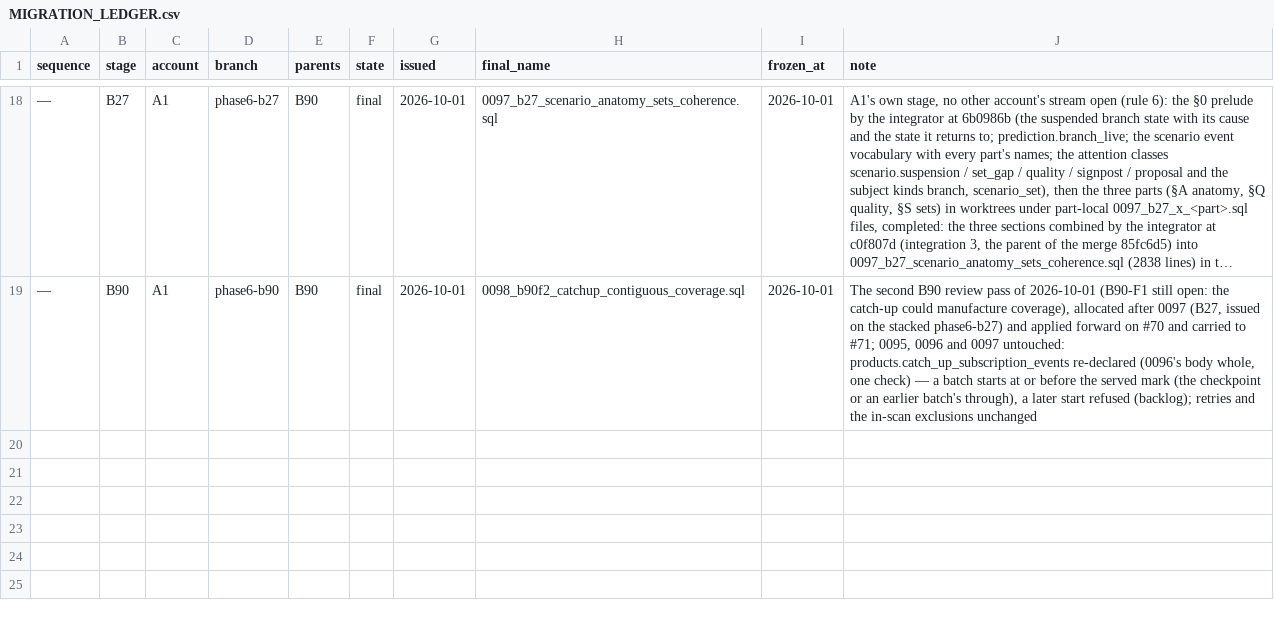
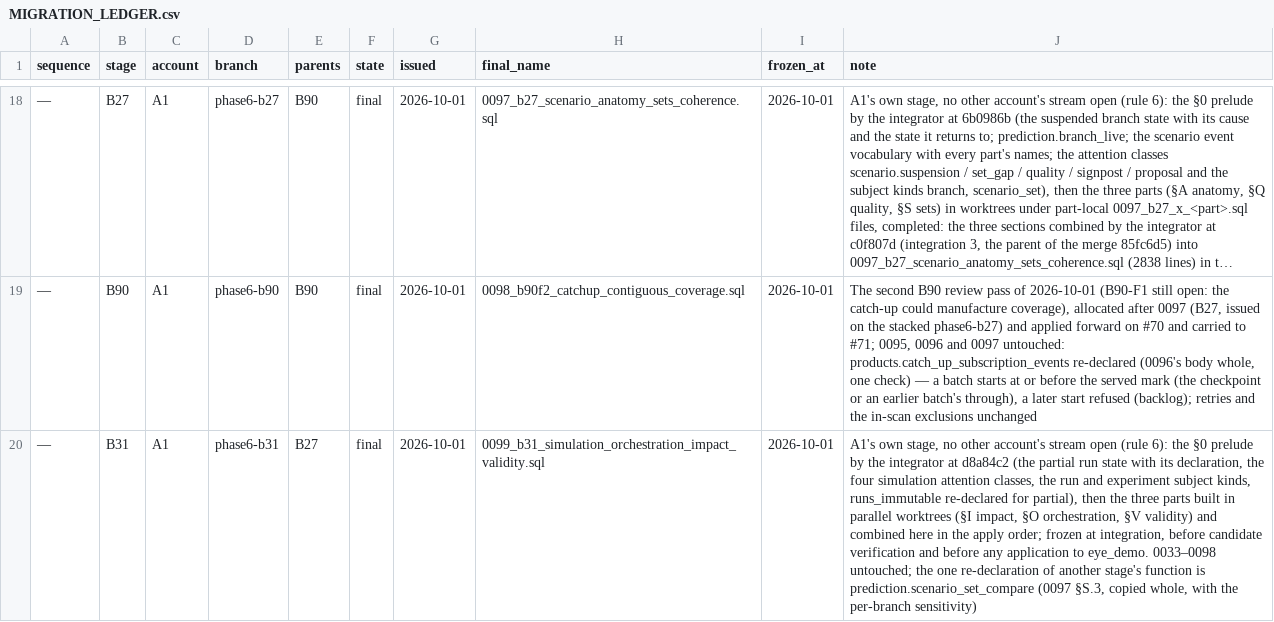
Before and after one commit to a-Halawany/elven, a CSV file: audit/delivery/MIGRATION_LEDGER.csv, drawn as a sheet; only a part is shown, gaps mark what is left out; long unchanged cells end in …; the diff names each change by its address in the sheet, - before the commit and + after, or states it on an @@ line.

```diff
--- a/audit/delivery/MIGRATION_LEDGER.csv
+++ b/audit/delivery/MIGRATION_LEDGER.csv
+row 20: — | B31 | A1 | phase6-b31 | B27 | final | 2026-10-01 | 0099_b31_simulation_orchestration_impact_validity.sql | 2026-10-01 | A1's own stage, no other account's stream open (rule 6): the §0 prelude by the integrator at d8a84c2 (the partial run state with its declaration, the four simulation attention classes, the run and experiment subject kinds, runs_immutable re-declared for partial), then the three parts built in parallel worktrees (§I impact, §O orchestration, §V validity) and combined here in the apply order; frozen at integration, before candidate verification and before any application to eye_demo. 0033–0098 untouched; the one re-declaration of another stage's function is prediction.scenario_set_compare (0097 §S.3, copied whole, with the per-branch sensitivity)
```
Also changed, not shown: 2 other files.
